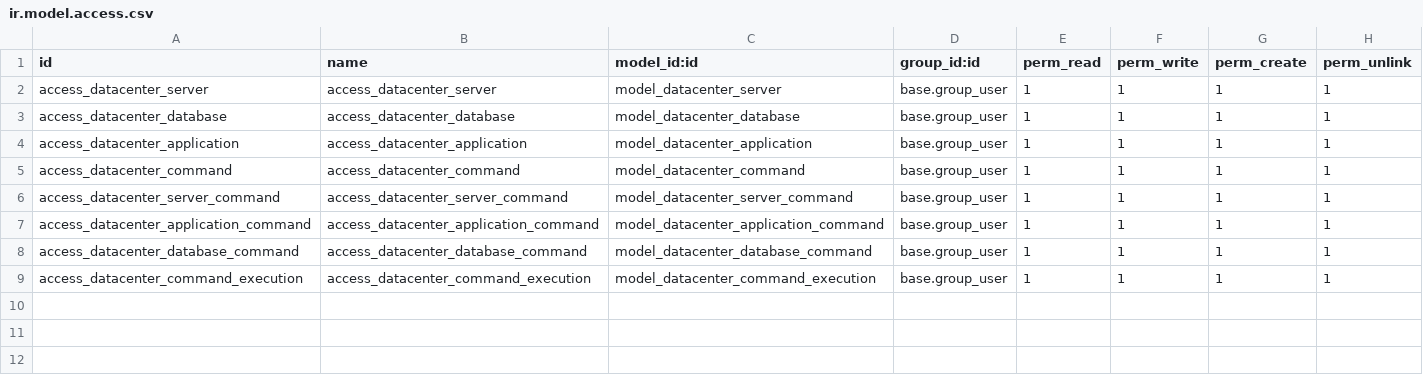
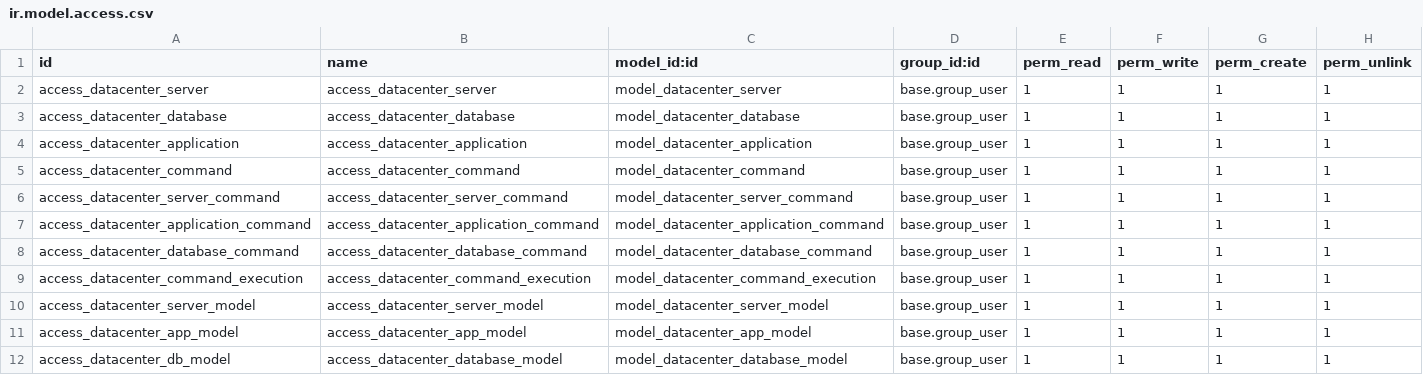
Before and after one commit to arthexis/woodoo, a CSV file: addons/datacenter/security/ir.model.access.csv, drawn as a sheet.

Commit message:
models

```diff
--- a/addons/datacenter/security/ir.model.access.csv
+++ b/addons/datacenter/security/ir.model.access.csv
@@ -9 +9,4 @@ access_datacenter_database_command,access_datacenter_database_command,model_data
 access_datacenter_command_execution,access_datacenter_command_execution,model_datacenter_command_execution,base.group_user,1,1,1,1
+access_datacenter_server_model,access_datacenter_server_model,model_datacenter_server_model,base.group_user,1,1,1,1
+access_datacenter_app_model,access_datacenter_app_model,model_datacenter_app_model,base.group_user,1,1,1,1
+access_datacenter_db_model,access_datacenter_database_model,model_datacenter_database_model,base.group_user,1,1,1,1
```
Also changed, not shown: 3 other files.
